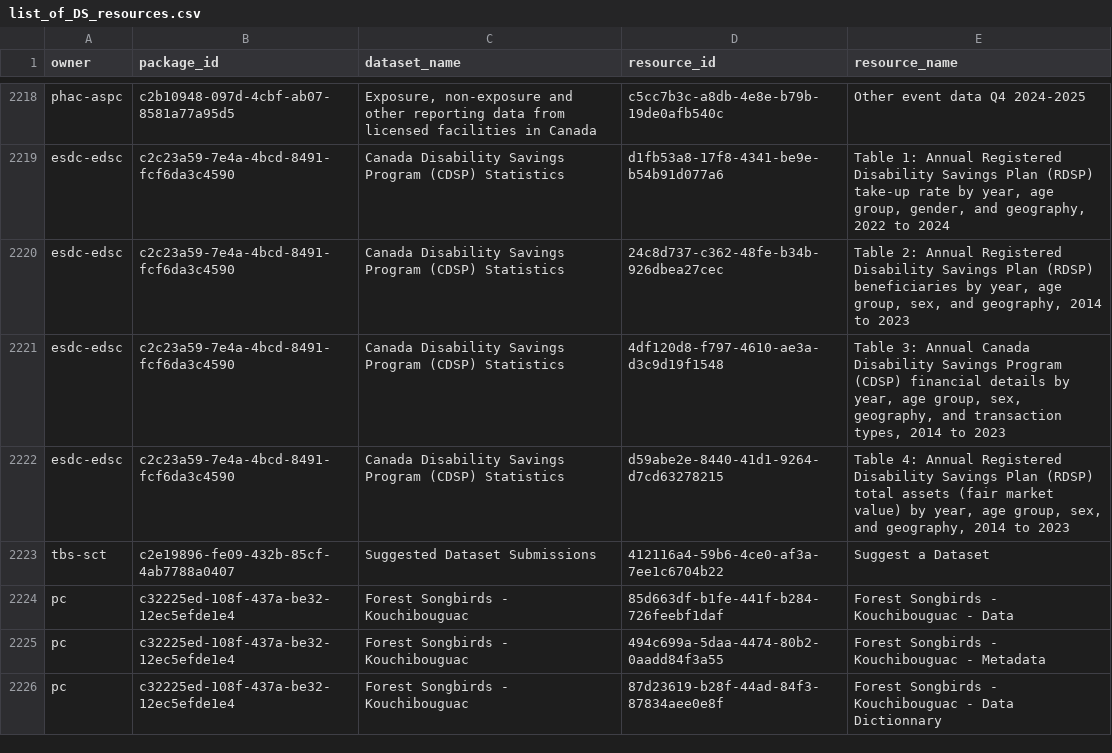
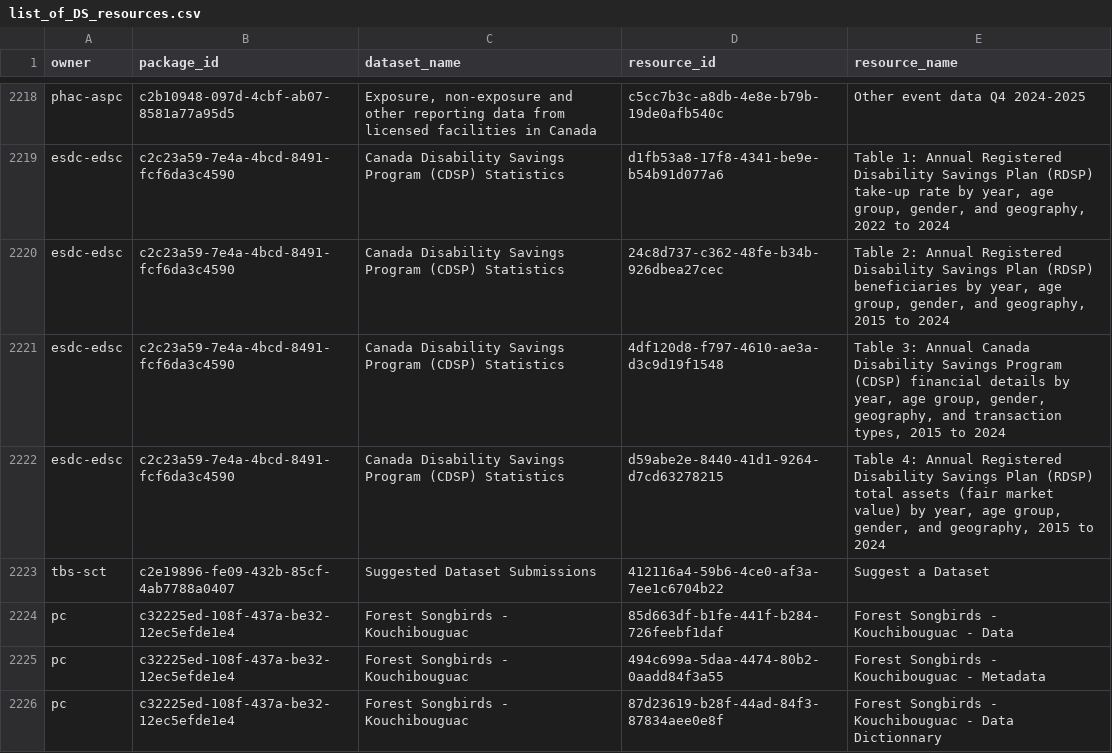
Before and after one commit to PatLittle/OpenGov_R_Scripts, a CSV file: list_of_DS_resources.csv, drawn as a sheet; only a part is shown, gaps mark what is left out.

```diff
--- a/list_of_DS_resources.csv
+++ b/list_of_DS_resources.csv
@@ -2219,5 +2219,5 @@
 "esdc-edsc","c2c23a59-7e4a-4bcd-8491-fcf6da3c4590","Canada Disability Savings Program (CDSP) Statistics","d1fb53a8-17f8-4341-be9e-b54b91d077a6","Table 1: Annual Registered Disability Savings Plan (RDSP) take-up rate by year, age group, gender, and geography, 2022 to 2024"
-"esdc-edsc","c2c23a59-7e4a-4bcd-8491-fcf6da3c4590","Canada Disability Savings Program (CDSP) Statistics","24c8d737-c362-48fe-b34b-926dbea27cec","Table 2: Annual Registered Disability Savings Plan (RDSP) beneficiaries by year, age group, sex, and geography, 2014 to 2023"
-"esdc-edsc","c2c23a59-7e4a-4bcd-8491-fcf6da3c4590","Canada Disability Savings Program (CDSP) Statistics","4df120d8-f797-4610-ae3a-d3c9d19f1548","Table 3: Annual Canada Disability Savings Program (CDSP) financial details by year, age group, sex, geography, and transaction types, 2014 to 2023 "
-"esdc-edsc","c2c23a59-7e4a-4bcd-8491-fcf6da3c4590","Canada Disability Savings Program (CDSP) Statistics","d59abe2e-8440-41d1-9264-d7cd63278215","Table 4: Annual Registered Disability Savings Plan (RDSP) total assets (fair market value) by year, age group, sex, and geography, 2014 to 2023"
+"esdc-edsc","c2c23a59-7e4a-4bcd-8491-fcf6da3c4590","Canada Disability Savings Program (CDSP) Statistics","24c8d737-c362-48fe-b34b-926dbea27cec","Table 2: Annual Registered Disability Savings Plan (RDSP) beneficiaries by year, age group, gender, and geography, 2015 to 2024"
+"esdc-edsc","c2c23a59-7e4a-4bcd-8491-fcf6da3c4590","Canada Disability Savings Program (CDSP) Statistics","4df120d8-f797-4610-ae3a-d3c9d19f1548","Table 3: Annual Canada Disability Savings Program (CDSP) financial details by year, age group, gender, geography, and transaction types, 2015 to 2024"
+"esdc-edsc","c2c23a59-7e4a-4bcd-8491-fcf6da3c4590","Canada Disability Savings Program (CDSP) Statistics","d59abe2e-8440-41d1-9264-d7cd63278215","Table 4: Annual Registered Disability Savings Plan (RDSP) total assets (fair market value) by year, age group, gender, and geography, 2015 to 2024"
 "tbs-sct","c2e19896-fe09-432b-85cf-4ab7788a0407","Suggested Dataset Submissions","412116a4-59b6-4ce0-af3a-7ee1c6704b22","Suggest a Dataset"
```
Also changed, not shown: DataStore_Numbers_Tracker.csv.
